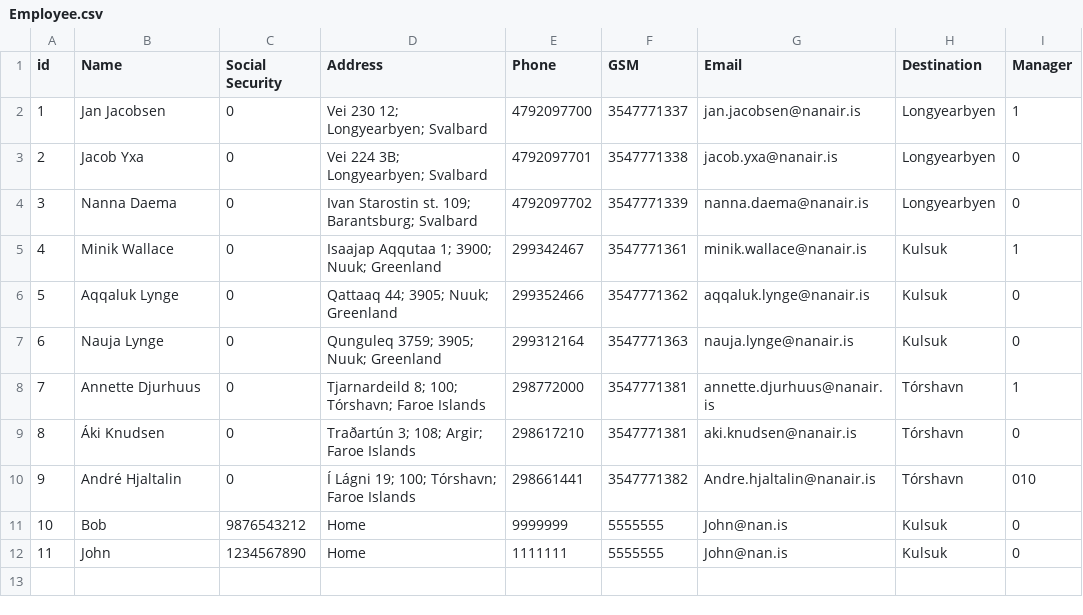
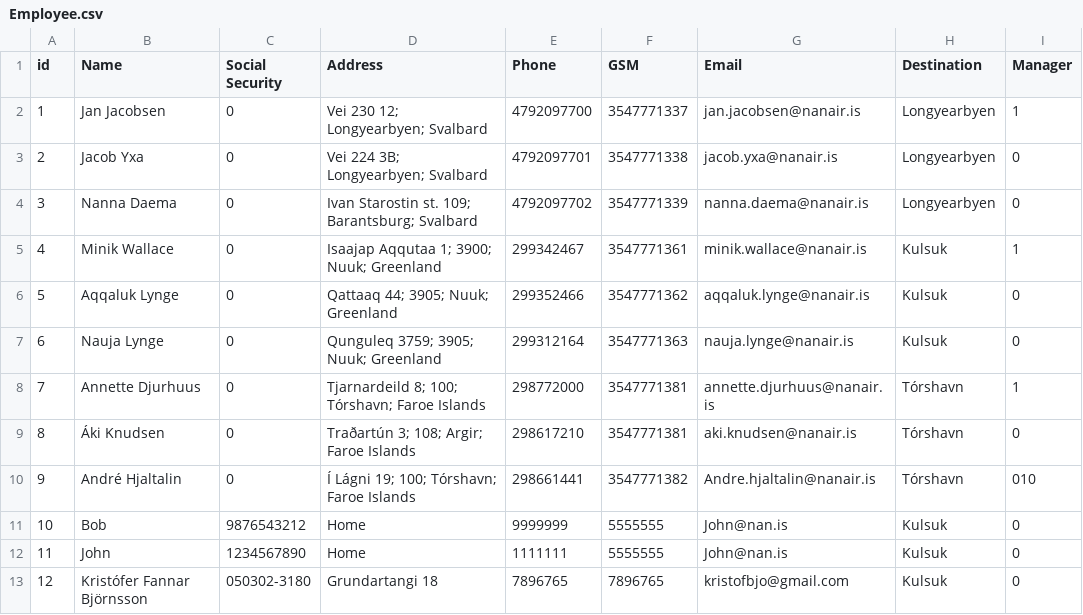
Before and after one commit to lsig/NaNairverkefni, a CSV file: NaN_Program/CSV_Files/Employee.csv, drawn as a sheet; the diff names each change by its address in the sheet, - before the commit and + after, or states it on an @@ line.

Commit message:
employeelist done

```diff
--- a/NaN_Program/CSV_Files/Employee.csv
+++ b/NaN_Program/CSV_Files/Employee.csv
+row 13: 12 | Kristófer Fannar Björnsson | 050302-3180 | Grundartangi 18 | 7896765 | 7896765 | kristofbjo@gmail.com | Kulsuk | 0
```
Also changed, not shown: 3 other files.
